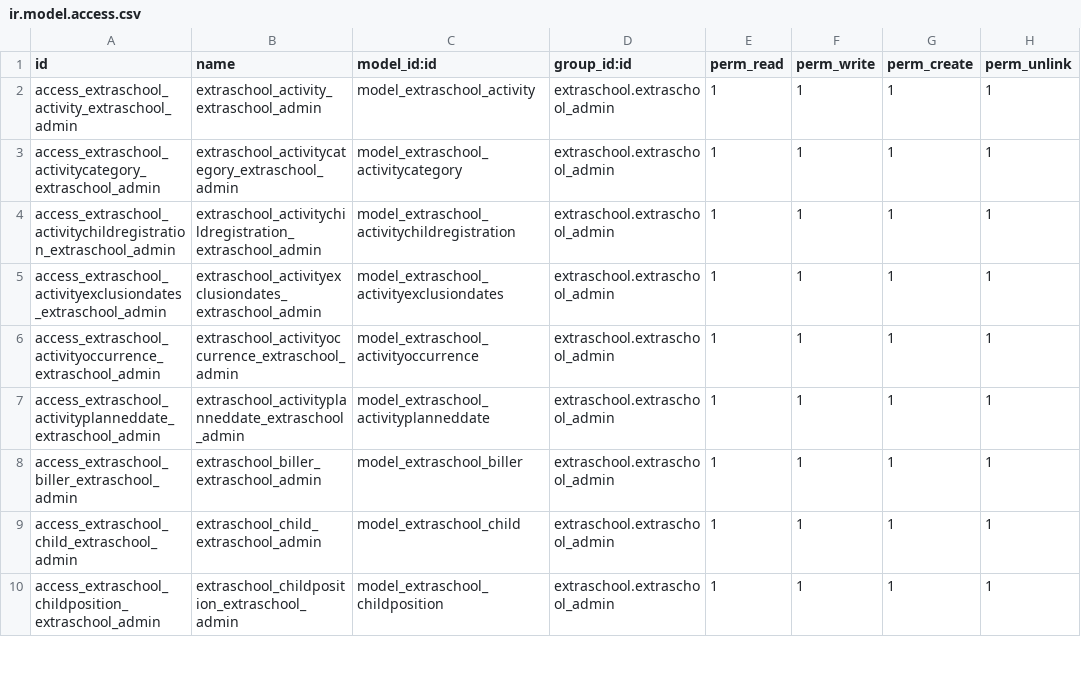
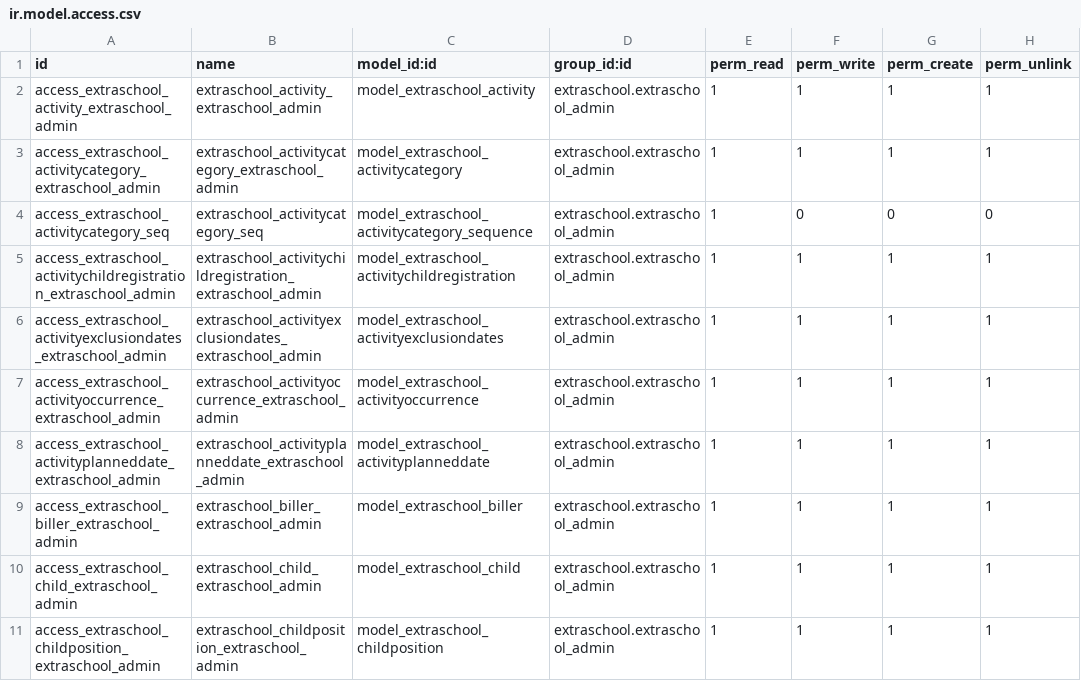
Before and after one commit to IMIO/extraschool, a CSV file: security/ir.model.access.csv, drawn as a sheet; only a part is shown; the diff names each change by its address in the sheet, - before the commit and + after, or states it on an @@ line.

Commit message:
add secu access on activitycateg_seq

```diff
--- a/security/ir.model.access.csv
+++ b/security/ir.model.access.csv
+row 4: access_extraschool_activitycategory_seq | extraschool_activitycategory_seq | model_extraschool_activitycategory_sequence | extraschool.extraschool_admin | 1 | 0 | 0 | 0
```
